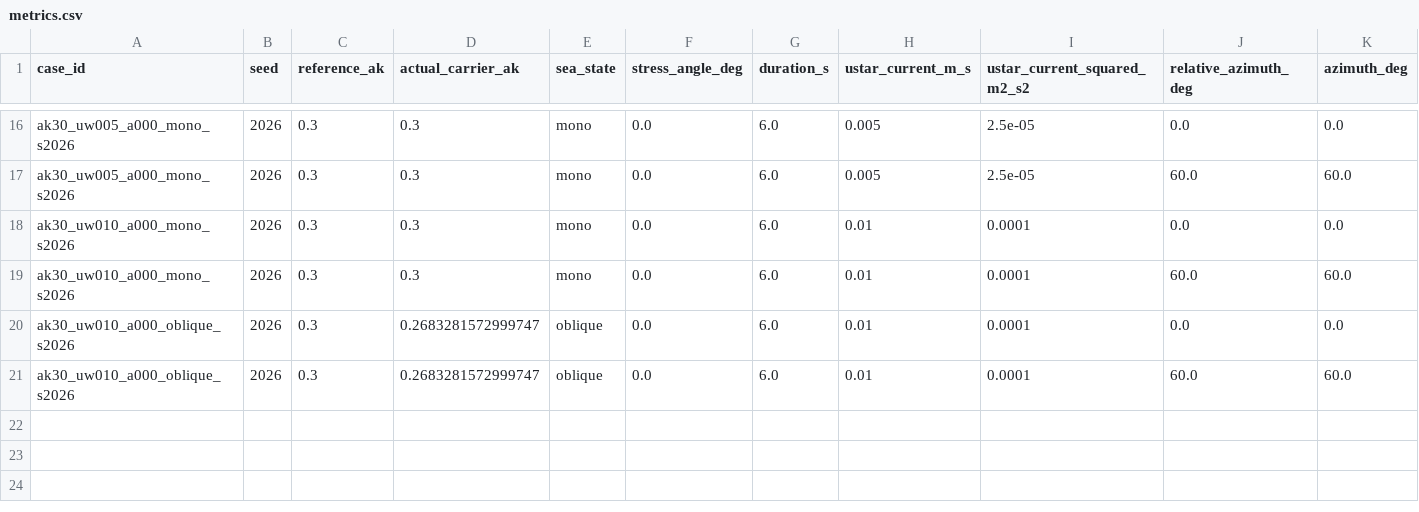
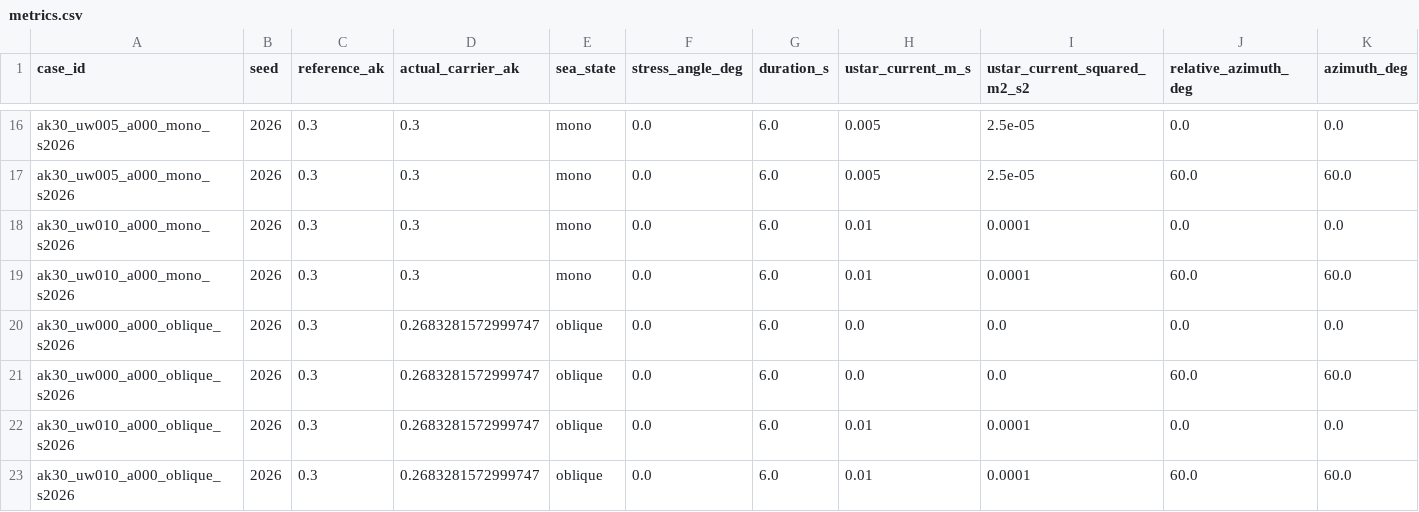
Before and after one commit to npizzo/choppy-cho-gallery, a CSV file: gallery/experiments/gmf-physics/comparisons/metrics.csv, drawn as a sheet; only a part is shown, gaps mark what is left out; rows hold the shown columns only; the diff names each change by its address in the sheet, - before the commit and + after, or states it on an @@ line.

Commit message:
Update GMF physics experiment results

```diff
--- a/gallery/experiments/gmf-physics/comparisons/metrics.csv
+++ b/gallery/experiments/gmf-physics/comparisons/metrics.csv
+row 20: ak30_uw000_a000_oblique_s2026 | 2026 | 0.3 | 0.2683281572999747 | oblique | 0.0 | 6.0 | 0.0 | 0.0 | 0.0 | 0.0
+row 21: ak30_uw000_a000_oblique_s2026 | 2026 | 0.3 | 0.2683281572999747 | oblique | 0.0 | 6.0 | 0.0 | 0.0 | 60.0 | 60.0
```
Also changed, not shown: 13 other files.
